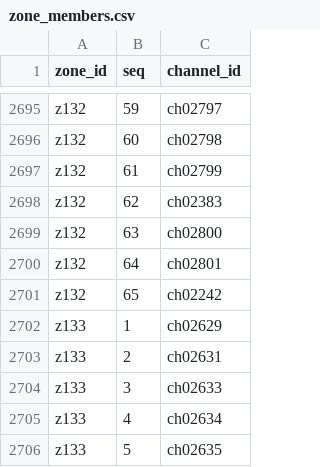
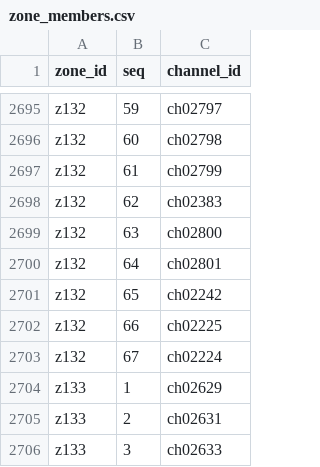
Before and after one commit to bradbrownjr/anytone-codeplug, a CSV file: data/zone_members.csv, drawn as a sheet; only a part is shown, gaps mark what is left out; the shorter side is filled out with more unchanged rows.

```diff
--- a/data/zone_members.csv
+++ b/data/zone_members.csv
@@ -2701,2 +2701,4 @@ z132,64,ch02801
 z132,65,ch02242
+z132,66,ch02225
+z132,67,ch02224
 z133,1,ch02629
```
Also changed, not shown: exports/d878uv/Zone.CSV, 2 other files.
